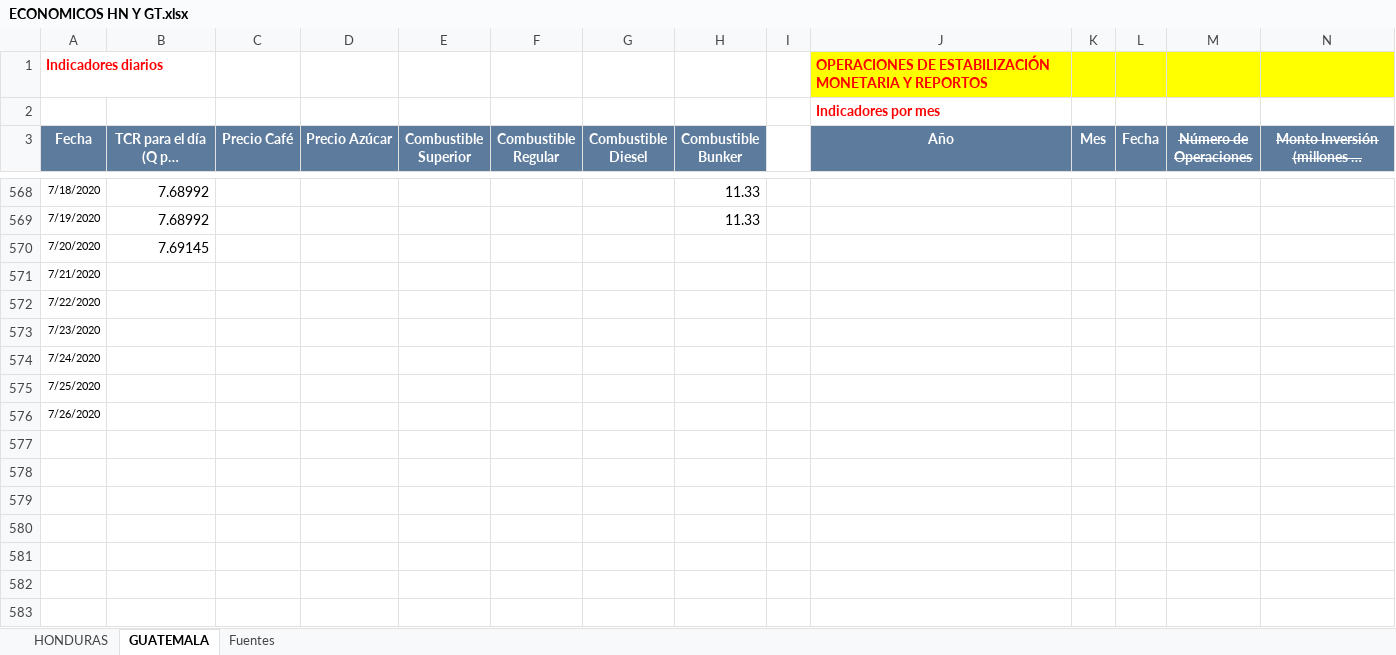
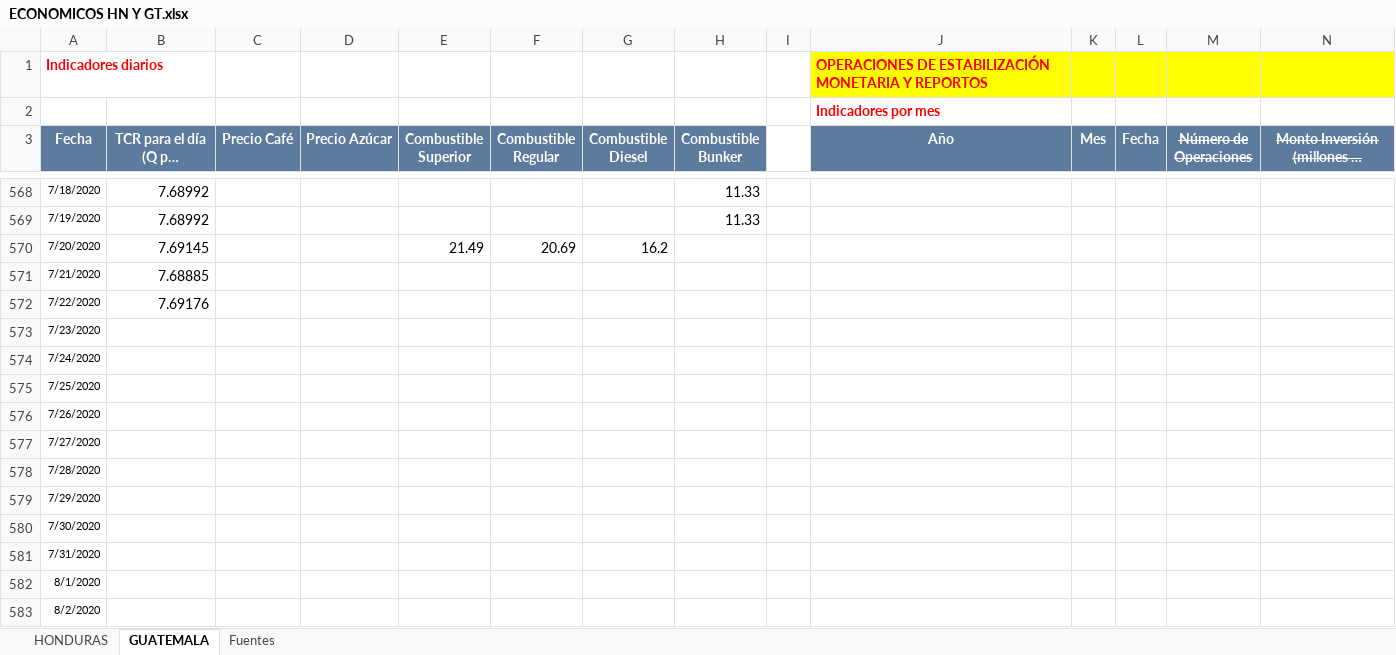
Before and after one commit to Sud-Austral/Datos_Guatemala, an Excel workbook: datacovidgt/ECONOMICOS HN Y GT.xlsx, sheet GUATEMALA, drawn as a sheet; only a part is shown, gaps mark what is left out; long unchanged cells end in …; values as stored, in another font and other column widths than the file's, no borders; table styles not drawn; rows hold the shown columns only; the diff names each change by its address in the sheet, - before the commit and + after, or states it on an @@ line.

```diff
--- a/datacovidgt/ECONOMICOS HN Y GT.xlsx (sheet GUATEMALA)
+++ b/datacovidgt/ECONOMICOS HN Y GT.xlsx (sheet GUATEMALA)
-E570 (Combustible Superior): (empty)
+E570 (Combustible Superior): 21.49
-F570 (Combustible Regular): (empty)
+F570 (Combustible Regular): 20.69
-G570 (Combustible Diesel): (empty)
+G570 (Combustible Diesel): 16.2
-B571 (TCR para el día (Q por US$1.00)): (empty)
+B571 (TCR para el día (Q por US$1.00)): 7.68885
-B572 (TCR para el día (Q por US$1.00)): (empty)
+B572 (TCR para el día (Q por US$1.00)): 7.69176
+row 577: 7/27/2020
+row 578: 7/28/2020
+row 579: 7/29/2020
+row 580: 7/30/2020
+row 581: 7/31/2020
+row 582: 8/1/2020
+row 583: 8/2/2020
```
Also changed, not shown: sheet HONDURAS, datacovidgt/Condición_Pacientes GT.xlsx, 3 other files.
